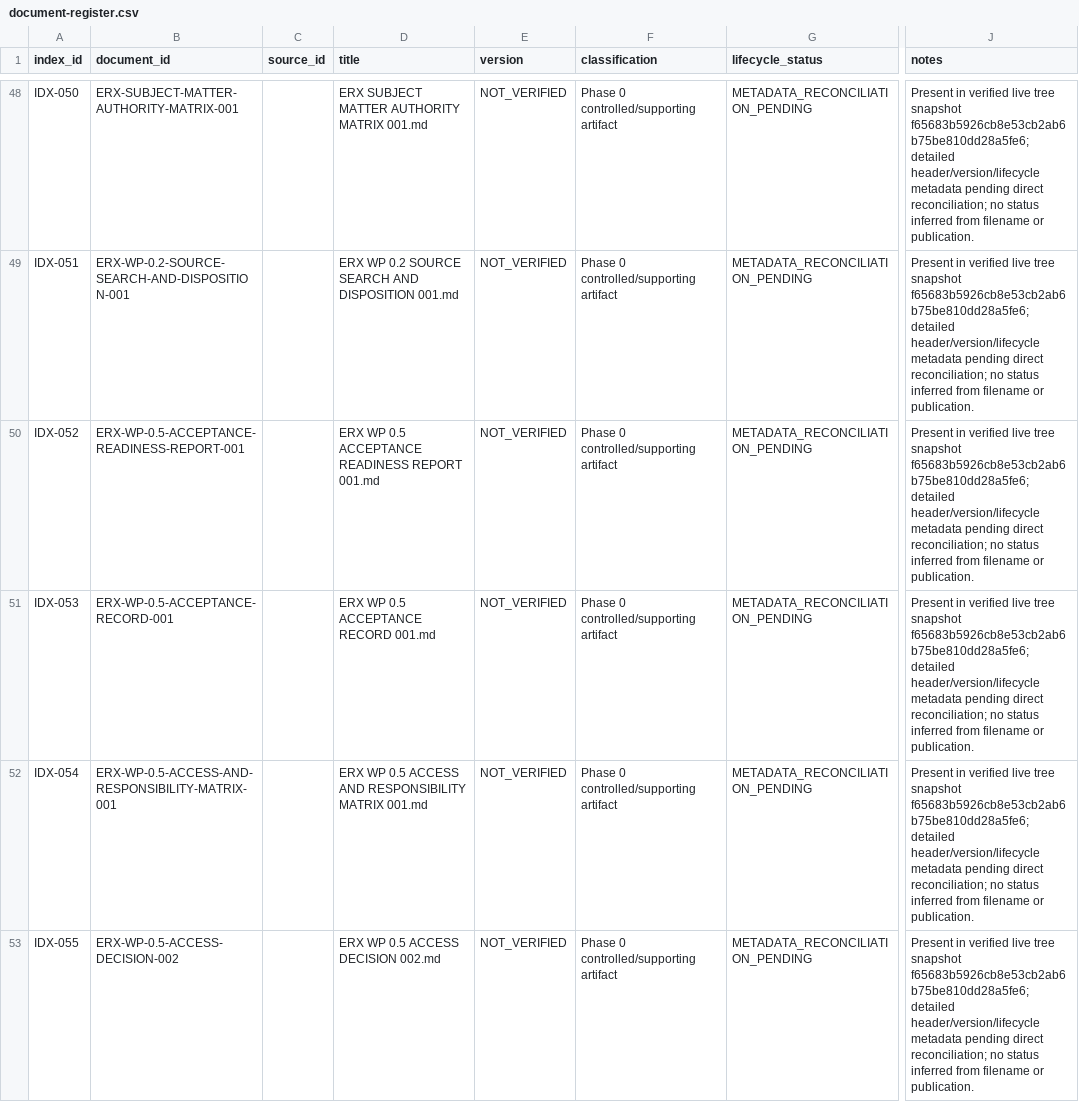
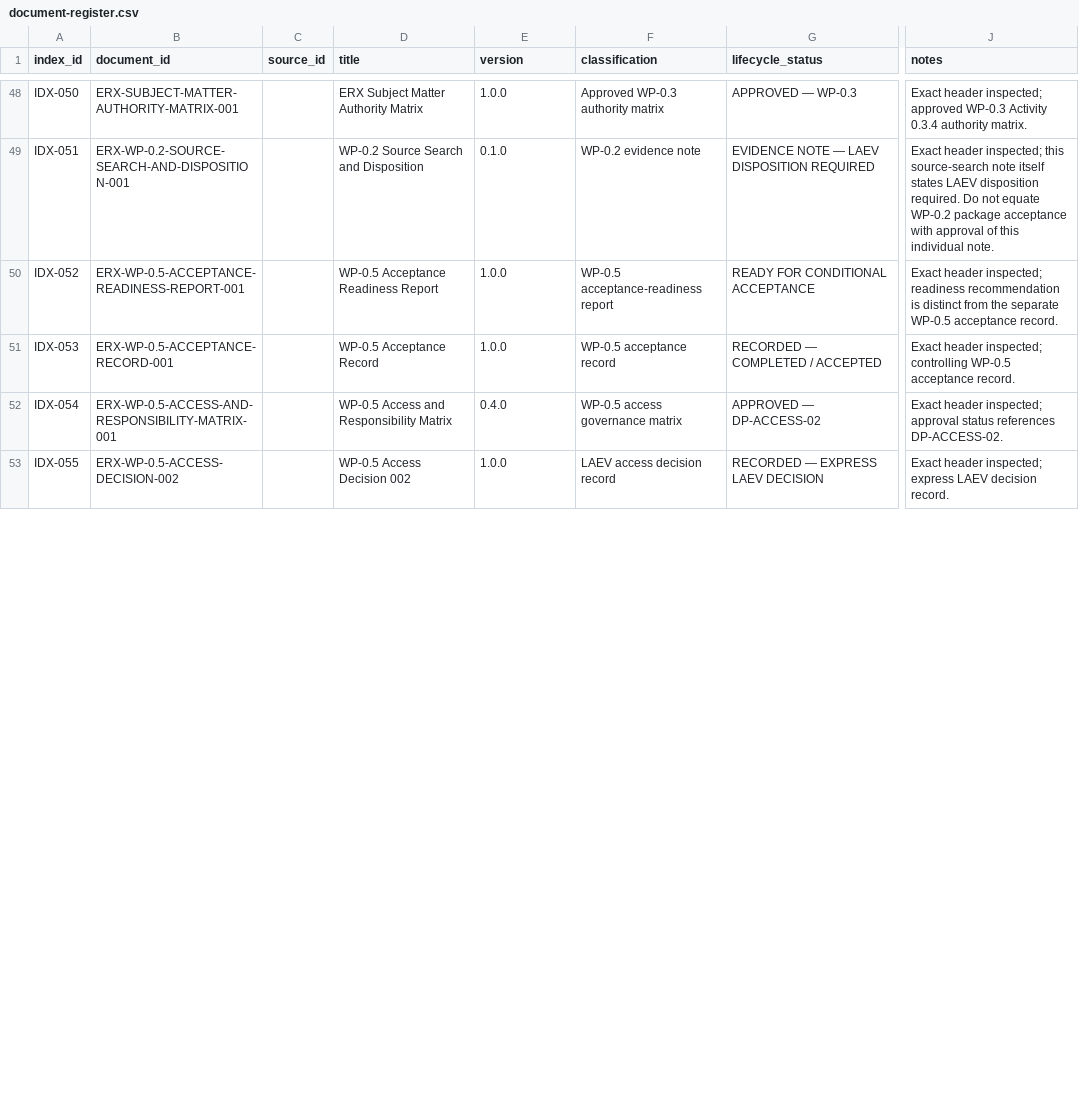
Before and after one commit to byLAEV/ERX-911-System-byLAEV, a CSV file: registers/document-register.csv, drawn as a sheet; only a part is shown, gaps mark what is left out; the diff covers the shown part only; the diff names each change by its address in the sheet, - before the commit and + after, or states it on an @@ line.

Commit message:
docs(registers): reconcile verified WP-0.3 to WP-0.6 metadata

```diff
--- a/registers/document-register.csv
+++ b/registers/document-register.csv
-D48 (title): ERX SUBJECT MATTER AUTHORITY MATRIX 001.md
+D48 (title): ERX Subject Matter Authority Matrix
-E48 (version): NOT_VERIFIED
+E48 (version): 1.0.0
-F48 (classification): Phase 0 controlled/supporting artifact
+F48 (classification): Approved WP-0.3 authority matrix
-G48 (lifecycle_status): METADATA_RECONCILIATION_PENDING
+G48 (lifecycle_status): APPROVED — WP-0.3
-J48 (notes): Present in verified live tree snapshot f65683b5926cb8e53cb2ab6b75be810dd28a5fe6; detailed header/version/lifecycle metadata pending direct reconciliation; no status inferred from filename or publication.
+J48 (notes): Exact header inspected; approved WP-0.3 Activity 0.3.4 authority matrix.
-D49 (title): ERX WP 0.2 SOURCE SEARCH AND DISPOSITION 001.md
+D49 (title): WP-0.2 Source Search and Disposition
-E49 (version): NOT_VERIFIED
+E49 (version): 0.1.0
-F49 (classification): Phase 0 controlled/supporting artifact
+F49 (classification): WP-0.2 evidence note
-G49 (lifecycle_status): METADATA_RECONCILIATION_PENDING
+G49 (lifecycle_status): EVIDENCE NOTE — LAEV DISPOSITION REQUIRED
-J49 (notes): Present in verified live tree snapshot f65683b5926cb8e53cb2ab6b75be810dd28a5fe6; detailed header/version/lifecycle metadata pending direct reconciliation; no status inferred from filename or publication.
+J49 (notes): Exact header inspected; this source-search note itself states LAEV disposition required. Do not equate WP-0.2 package acceptance with approval of this individual note.
-D50 (title): ERX WP 0.5 ACCEPTANCE READINESS REPORT 001.md
+D50 (title): WP-0.5 Acceptance Readiness Report
-E50:E51 (version): NOT_VERIFIED
+E50:E51 (version): 1.0.0
-F50 (classification): Phase 0 controlled/supporting artifact
+F50 (classification): WP-0.5 acceptance-readiness report
-G50 (lifecycle_status): METADATA_RECONCILIATION_PENDING
+G50 (lifecycle_status): READY FOR CONDITIONAL ACCEPTANCE
-J50 (notes): Present in verified live tree snapshot f65683b5926cb8e53cb2ab6b75be810dd28a5fe6; detailed header/version/lifecycle metadata pending direct reconciliation; no status inferred from filename or publication.
+J50 (notes): Exact header inspected; readiness recommendation is distinct from the separate WP-0.5 acceptance record.
-D51 (title): ERX WP 0.5 ACCEPTANCE RECORD 001.md
+D51 (title): WP-0.5 Acceptance Record
-F51 (classification): Phase 0 controlled/supporting artifact
+F51 (classification): WP-0.5 acceptance record
-G51 (lifecycle_status): METADATA_RECONCILIATION_PENDING
+G51 (lifecycle_status): RECORDED — COMPLETED / ACCEPTED
-J51 (notes): Present in verified live tree snapshot f65683b5926cb8e53cb2ab6b75be810dd28a5fe6; detailed header/version/lifecycle metadata pending direct reconciliation; no status inferred from filename or publication.
+J51 (notes): Exact header inspected; controlling WP-0.5 acceptance record.
-D52 (title): ERX WP 0.5 ACCESS AND RESPONSIBILITY MATRIX 001.md
+D52 (title): WP-0.5 Access and Responsibility Matrix
-E52 (version): NOT_VERIFIED
+E52 (version): 0.4.0
-F52 (classification): Phase 0 controlled/supporting artifact
+F52 (classification): WP-0.5 access governance matrix
-G52 (lifecycle_status): METADATA_RECONCILIATION_PENDING
+G52 (lifecycle_status): APPROVED — DP-ACCESS-02
-J52 (notes): Present in verified live tree snapshot f65683b5926cb8e53cb2ab6b75be810dd28a5fe6; detailed header/version/lifecycle metadata pending direct reconciliation; no status inferred from filename or publication.
+J52 (notes): Exact header inspected; approval status references DP-ACCESS-02.
-D53 (title): ERX WP 0.5 ACCESS DECISION 002.md
+D53 (title): WP-0.5 Access Decision 002
-E53 (version): NOT_VERIFIED
+E53 (version): 1.0.0
-F53 (classification): Phase 0 controlled/supporting artifact
+F53 (classification): LAEV access decision record
-G53 (lifecycle_status): METADATA_RECONCILIATION_PENDING
+G53 (lifecycle_status): RECORDED — EXPRESS LAEV DECISION
-J53 (notes): Present in verified live tree snapshot f65683b5926cb8e53cb2ab6b75be810dd28a5fe6; detailed header/version/lifecycle metadata pending direct reconciliation; no status inferred from filename or publication.
+J53 (notes): Exact header inspected; express LAEV decision record.
```
Also changed, not shown: 96 edited cells elsewhere in this file.
